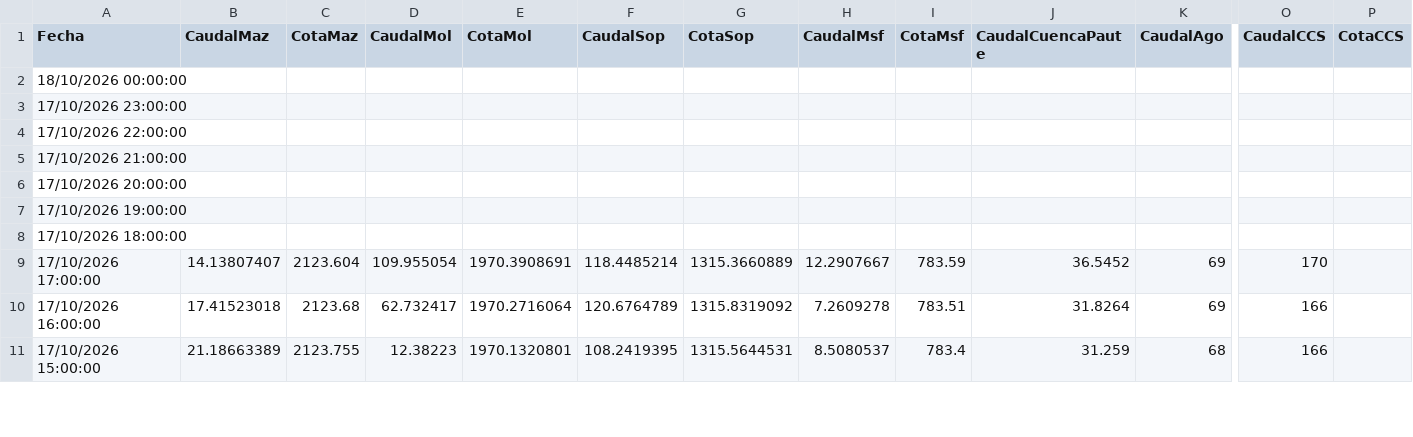
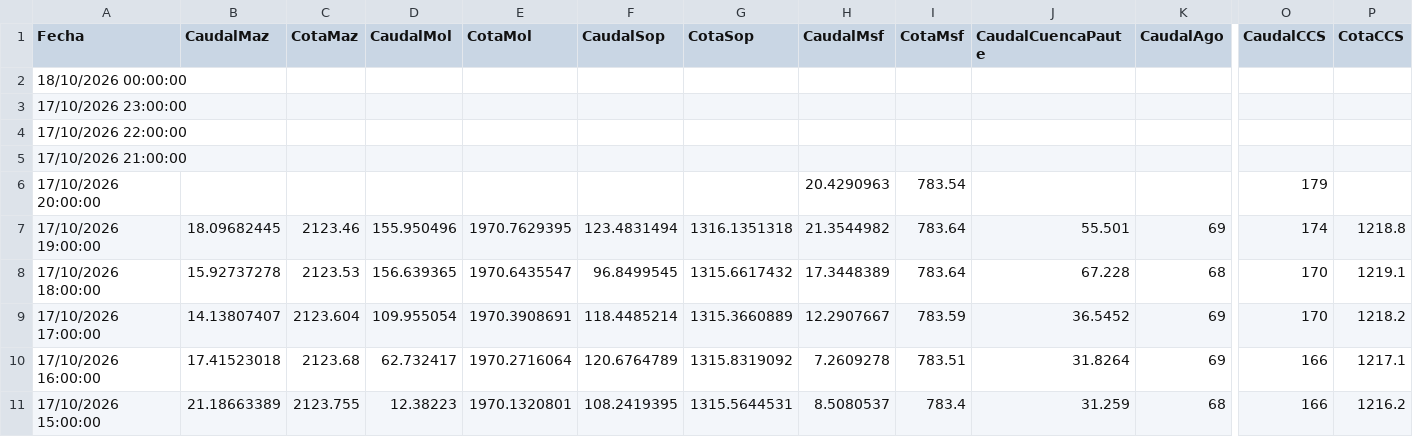
Before and after one commit to davidmunoz-create/hidroelectricasecuador, a CSV file: data/hidrologia-diario.csv, drawn as a sheet; only a part is shown, gaps mark what is left out; the diff covers the shown part only; the diff names each change by its address in the sheet, - before the commit and + after, or states it on an @@ line.

```diff
--- a/data/hidrologia-diario.csv
+++ b/data/hidrologia-diario.csv
-H6 (CaudalMsf): (empty)
+H6 (CaudalMsf): 20.4290963
-I6 (CotaMsf): (empty)
+I6 (CotaMsf): 783.54
-O6 (CaudalCCS): (empty)
+O6 (CaudalCCS): 179
-B7 (CaudalMaz): (empty)
+B7 (CaudalMaz): 18.09682445
-C7 (CotaMaz): (empty)
+C7 (CotaMaz): 2123.46
-D7 (CaudalMol): (empty)
+D7 (CaudalMol): 155.950496
-E7 (CotaMol): (empty)
+E7 (CotaMol): 1970.7629395
-F7 (CaudalSop): (empty)
+F7 (CaudalSop): 123.4831494
-G7 (CotaSop): (empty)
+G7 (CotaSop): 1316.1351318
-H7 (CaudalMsf): (empty)
+H7 (CaudalMsf): 21.3544982
-I7:I8 (CotaMsf): (empty)
+I7:I8 (CotaMsf): 783.64
-J7 (CaudalCuencaPaute): (empty)
+J7 (CaudalCuencaPaute): 55.501
-K7 (CaudalAgo): (empty)
+K7 (CaudalAgo): 69
-O7 (CaudalCCS): (empty)
+O7 (CaudalCCS): 174
-P7 (CotaCCS): (empty)
+P7 (CotaCCS): 1218.8
-B8 (CaudalMaz): (empty)
+B8 (CaudalMaz): 15.92737278
-C8 (CotaMaz): (empty)
+C8 (CotaMaz): 2123.53
-D8 (CaudalMol): (empty)
+D8 (CaudalMol): 156.639365
-E8 (CotaMol): (empty)
+E8 (CotaMol): 1970.6435547
-F8 (CaudalSop): (empty)
+F8 (CaudalSop): 96.8499545
-G8 (CotaSop): (empty)
+G8 (CotaSop): 1315.6617432
-H8 (CaudalMsf): (empty)
+H8 (CaudalMsf): 17.3448389
-J8 (CaudalCuencaPaute): (empty)
+J8 (CaudalCuencaPaute): 67.228
-K8 (CaudalAgo): (empty)
+K8 (CaudalAgo): 68
-O8 (CaudalCCS): (empty)
+O8 (CaudalCCS): 170
-P8 (CotaCCS): (empty)
+P8 (CotaCCS): 1219.1
-P9 (CotaCCS): (empty)
+P9 (CotaCCS): 1218.2
-P10 (CotaCCS): (empty)
+P10 (CotaCCS): 1217.1
-P11 (CotaCCS): (empty)
+P11 (CotaCCS): 1216.2
```
Also changed, not shown: 11 edited cells elsewhere in this file, data/hidrologia-mensual.csv, data/produccion-diario.csv, 1 other file.
